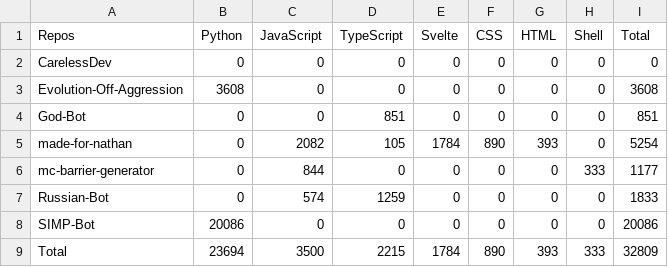
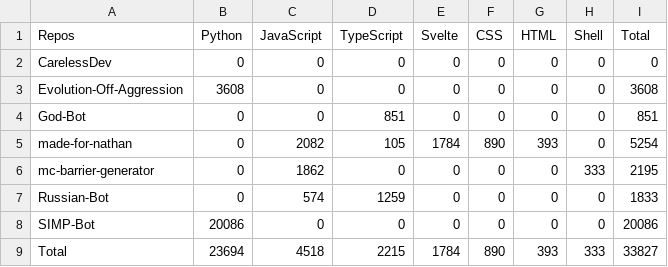
Before and after one commit to CarelessDev/Auto-Language-Stats, a CSV file: example/lang.csv, drawn as a sheet.

```diff
--- a/example/lang.csv
+++ b/example/lang.csv
@@ -5,5 +5,5 @@ God-Bot,0,0,851,0,0,0,0,851,
 made-for-nathan,0,2082,105,1784,890,393,0,5254,
-mc-barrier-generator,0,844,0,0,0,0,333,1177,
+mc-barrier-generator,0,1862,0,0,0,0,333,2195,
 Russian-Bot,0,574,1259,0,0,0,0,1833,
 SIMP-Bot,20086,0,0,0,0,0,0,20086,
-Total,23694,3500,2215,1784,890,393,333,32809,
+Total,23694,4518,2215,1784,890,393,333,33827,
```
Also changed, not shown: 1 other file.
